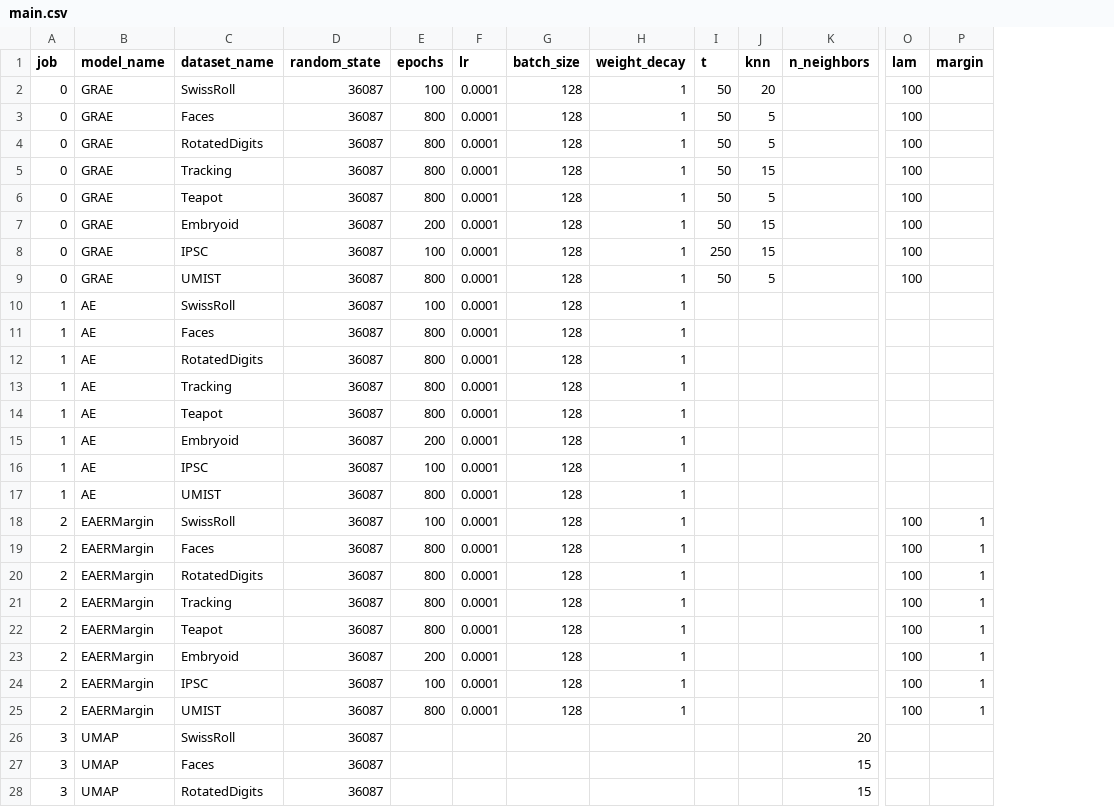
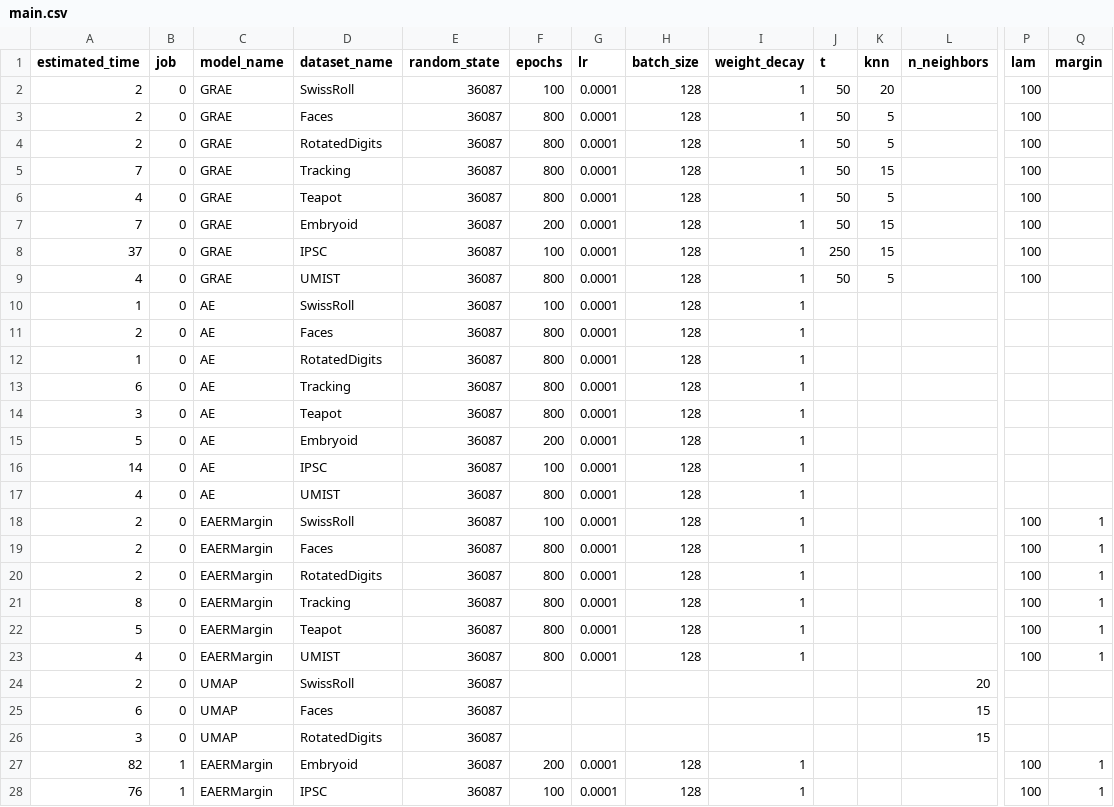
Before and after one commit to KevinMoonLab/GRAE, a CSV file: exp_schedule/main.csv, drawn as a sheet; only a part is shown, gaps mark what is left out; removed rows and columns are numbered as before the commit, all else as after; rows hold the shown columns only; the diff covers the shown part only; the diff names each change by its address in the sheet, - before the commit and + after, or states it on an @@ line.

```diff
--- a/exp_schedule/main.csv
+++ b/exp_schedule/main.csv
+column A (estimated_time), rows 2-26: 2 | 2 | 2 | 7 | 4 | 7 | 37 | 4 | 1 | 2 | 1 | 6 | 3 | 5 | 14 | 4 | 2 | 2 | 2 | 8 | 5 | 4 | 2 | 6 | 3
-B10:B17 (job): 1
+B10:B17 (job): 0
-B18:B22 (job): 2
+B18:B22 (job): 0
-row 23: 2 | EAERMargin | Embryoid | 36087 | 200 | 0.0001 | 128 | 1 |  |  |  | 100 | 1
-row 24: 2 | EAERMargin | IPSC | 36087 | 100 | 0.0001 | 128 | 1 |  |  |  | 100 | 1
-B23 (job): 2
+B23 (job): 0
-B24:B26 (job): 3
+B24:B26 (job): 0
+row 27: 82 | 1 | EAERMargin | Embryoid | 36087 | 200 | 0.0001 | 128 | 1 |  |  |  | 100 | 1
+row 28: 76 | 1 | EAERMargin | IPSC | 36087 | 100 | 0.0001 | 128 | 1 |  |  |  | 100 | 1
```
Also changed, not shown: 5 added rows, 4 removed rows and 21 edited cells elsewhere in this file, 3 other files.
